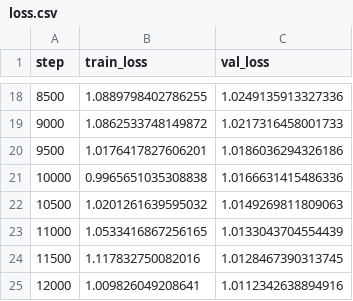
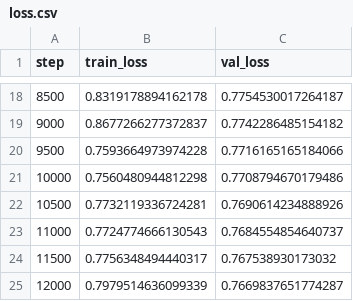
Before and after one commit to arnavp27/pixel-gpt, a CSV file: results/faces/loss.csv, drawn as a sheet; only a part is shown, gaps mark what is left out; the diff covers the shown part only.

Commit message:
Use the 64x64 face model in the app

```diff
--- a/results/faces/loss.csv
+++ b/results/faces/loss.csv
@@ -18,8 +18,8 @@ step,train_loss,val_loss
-8500,1.0889798402786255,1.0249135913327336
-9000,1.0862533748149872,1.0217316458001733
-9500,1.0176417827606201,1.0186036294326186
-10000,0.9965651035308838,1.0166631415486336
-10500,1.0201261639595032,1.0149269811809063
-11000,1.0533416867256165,1.0133043704554439
-11500,1.117832750082016,1.0128467390313745
-12000,1.009826049208641,1.0112342638894916
+8500,0.8319178894162178,0.7754530017264187
+9000,0.8677266277372837,0.7742286485154182
+9500,0.7593664973974228,0.7716165165184066
+10000,0.7560480944812298,0.7708794670179486
+10500,0.7732119336724281,0.7690614234888926
+11000,0.7724774666130543,0.7684554854640737
+11500,0.7756348494440317,0.767538930173032
+12000,0.7979514636099339,0.7669837651774287
```
Also changed, not shown: 32 edited cells elsewhere in this file, 18 other files.
